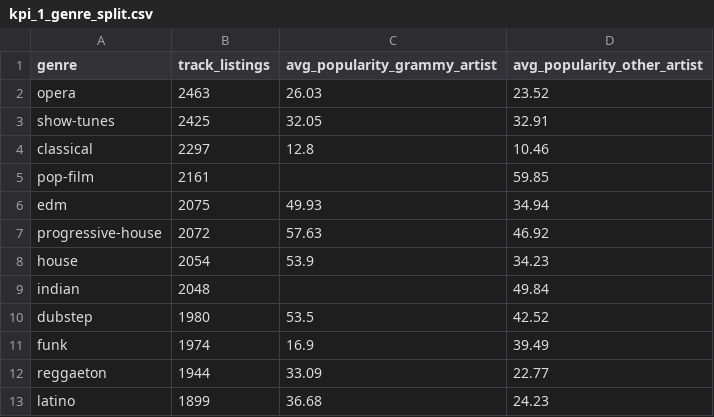
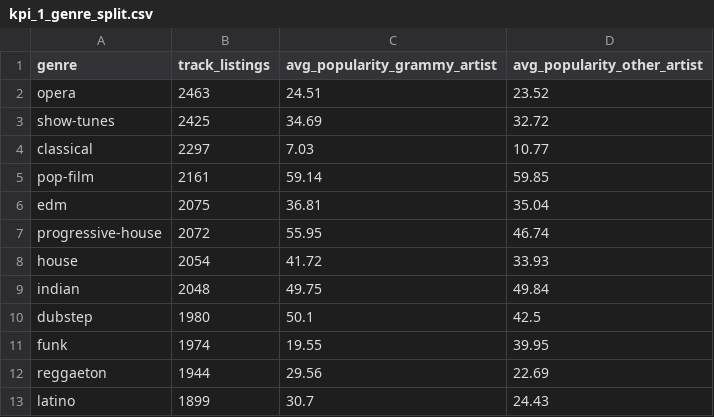
Before and after one commit to driosoft-pro/Workshop-2, a CSV file: docs/evidence/kpis/kpi_1_genre_split.csv, drawn as a sheet.

```diff
--- a/docs/evidence/kpis/kpi_1_genre_split.csv
+++ b/docs/evidence/kpis/kpi_1_genre_split.csv
@@ -1,13 +1,13 @@
 genre,track_listings,avg_popularity_grammy_artist,avg_popularity_other_artist
-opera,2463,26.03,23.52
-show-tunes,2425,32.05,32.91
-classical,2297,12.8,10.46
-pop-film,2161,,59.85
-edm,2075,49.93,34.94
-progressive-house,2072,57.63,46.92
-house,2054,53.9,34.23
-indian,2048,,49.84
-dubstep,1980,53.5,42.52
-funk,1974,16.9,39.49
-reggaeton,1944,33.09,22.77
-latino,1899,36.68,24.23
+opera,2463,24.51,23.52
+show-tunes,2425,34.69,32.72
+classical,2297,7.03,10.77
+pop-film,2161,59.14,59.85
+edm,2075,36.81,35.04
+progressive-house,2072,55.95,46.74
+house,2054,41.72,33.93
+indian,2048,49.75,49.84
+dubstep,1980,50.1,42.5
+funk,1974,19.55,39.95
+reggaeton,1944,29.56,22.69
+latino,1899,30.7,24.43
```
Also changed, not shown: docs/evidence/kpis/kpi_1_popularity_by_grammy_recognition.csv, docs/evidence/kpis/kpi_2_awards_by_dominant_genre.csv, 39 other files.
